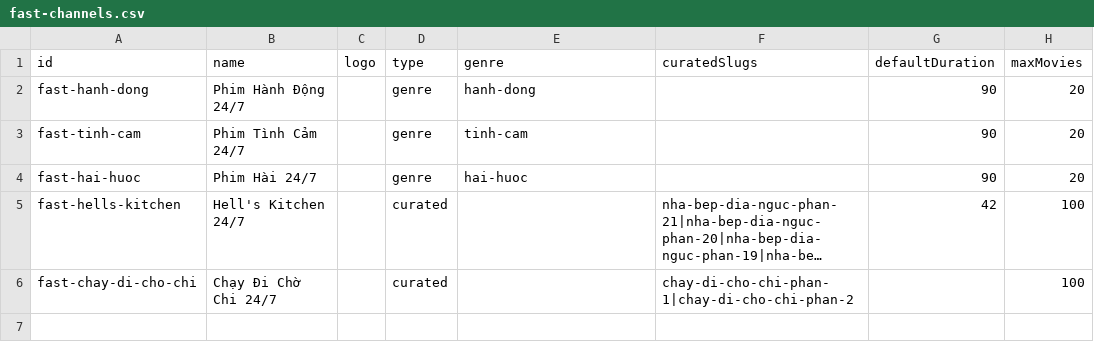
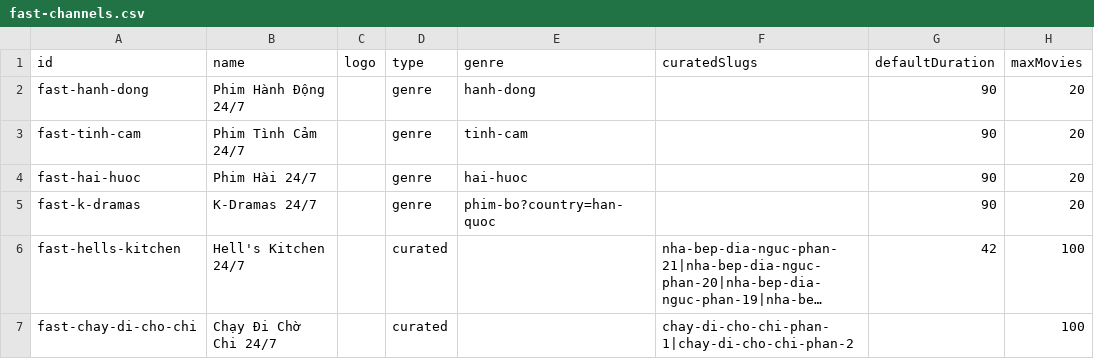
Before and after one commit to ducnt123/tvtools, a CSV file: fast-channels.csv, drawn as a sheet; long unchanged cells end in …; the diff names each change by its address in the sheet, - before the commit and + after, or states it on an @@ line.

Commit message:
Update fast-channels.csv

```diff
--- a/fast-channels.csv
+++ b/fast-channels.csv
+row 5: fast-k-dramas | K-Dramas 24/7 |  | genre | phim-bo?country=han-quoc |  | 90 | 20
```
